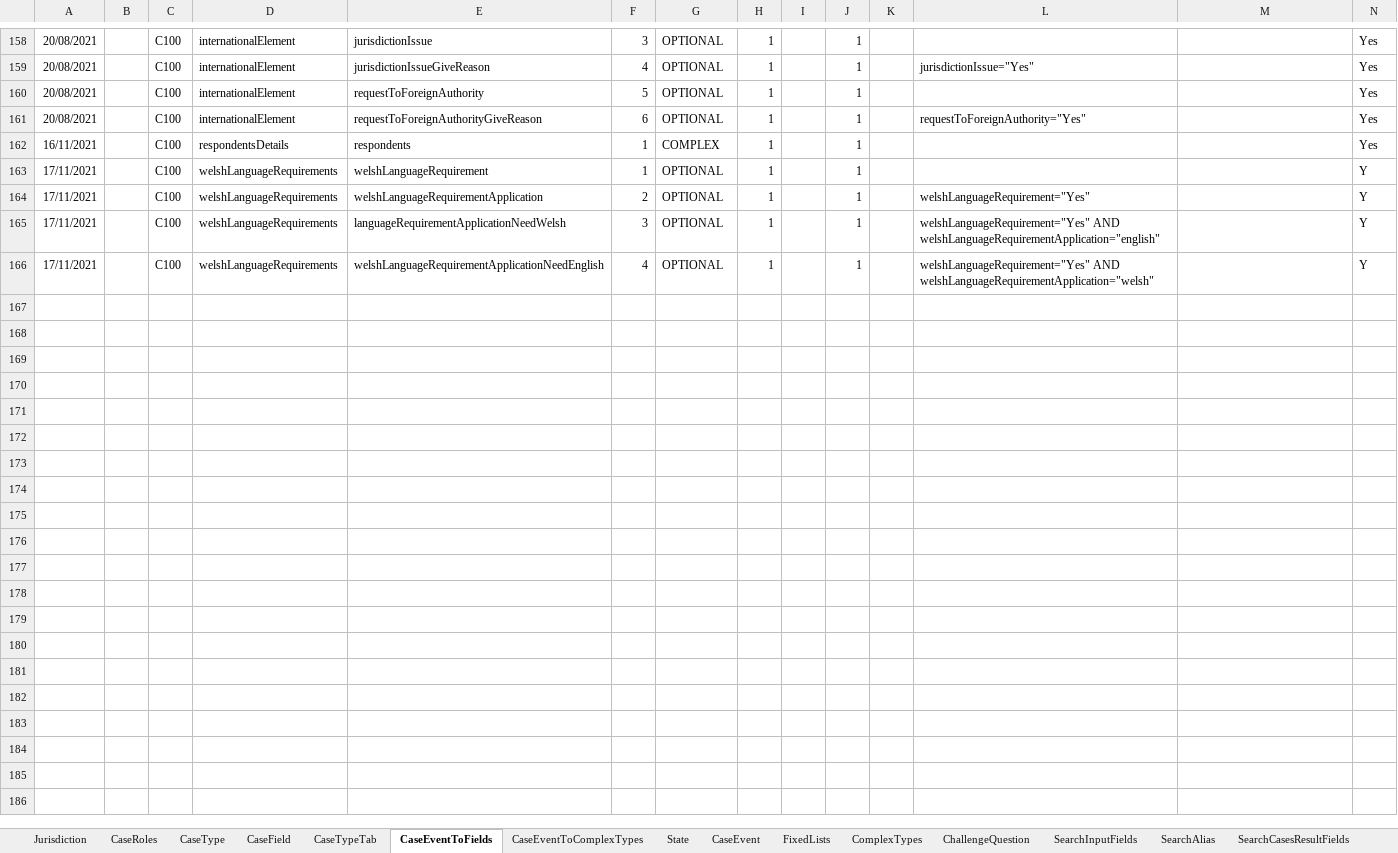
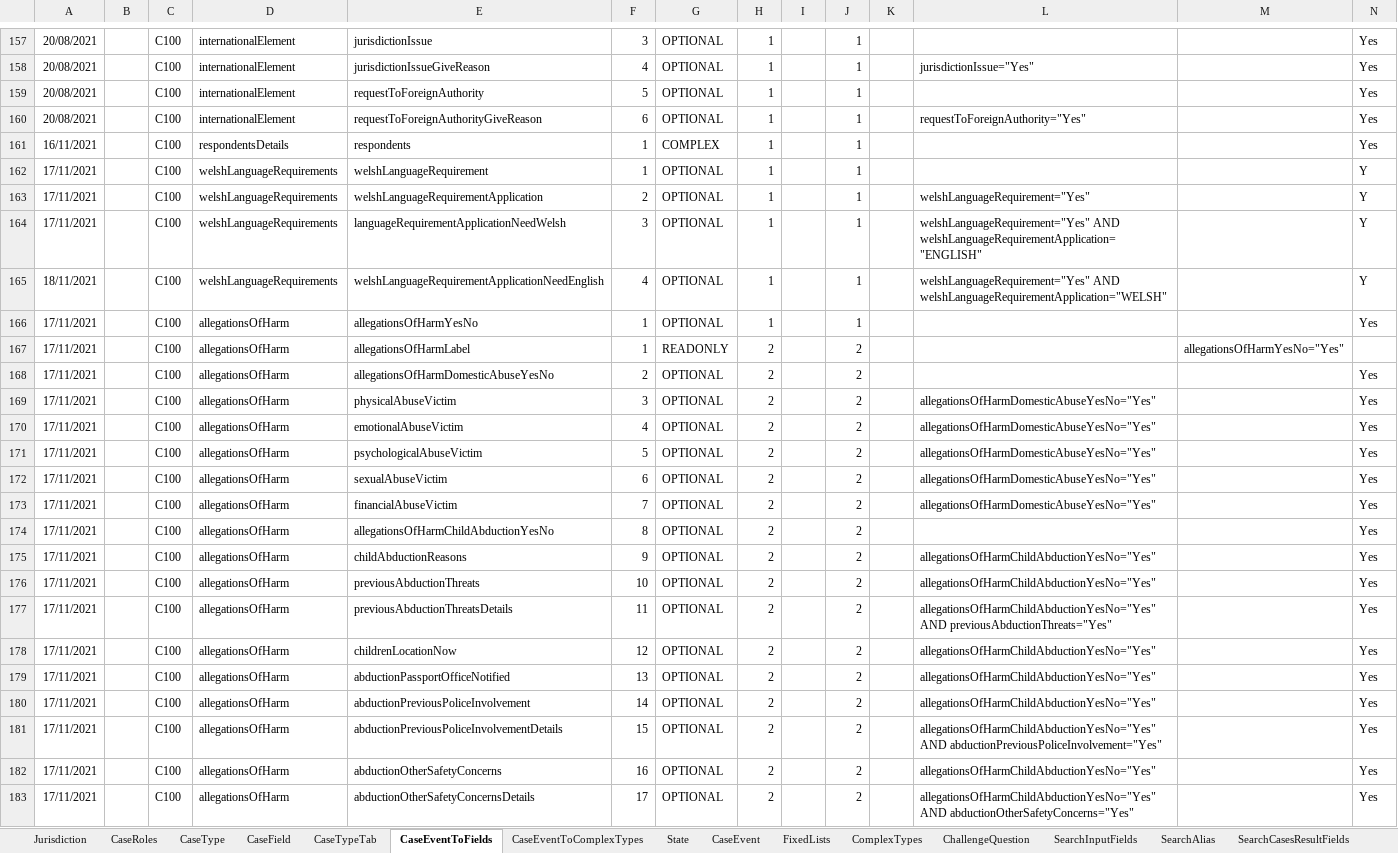
Before and after one commit to hmcts/prl-ccd-definitions, an Excel workbook: build/ccd-development-config/ccd-prl-dev.xlsx, sheet CaseEventToFields, drawn as a sheet; only a part is shown, gaps mark what is left out; values as stored, in another font and other column widths than the file's, no borders; addresses are those after the commit; rows hold the shown columns only; the diff covers the shown part only; the diff names each change by its address in the sheet, - before the commit and + after, or states it on an @@ line.

Commit message:
event auth change

```diff
--- a/build/ccd-development-config/ccd-prl-dev.xlsx (sheet CaseEventToFields)
+++ b/build/ccd-development-config/ccd-prl-dev.xlsx (sheet CaseEventToFields)
-L164: welshLanguageRequirement="Yes" AND welshLanguageRequirementApplication="english"
+L164: welshLanguageRequirement="Yes" AND welshLanguageRequirementApplication="ENGLISH"
-A165: 17/11/2021
+A165: 18/11/2021
-L165: welshLanguageRequirement="Yes" AND welshLanguageRequirementApplication="welsh"
+L165: welshLanguageRequirement="Yes" AND welshLanguageRequirementApplication="WELSH"
+row 166: 17/11/2021 |  | C100 | allegationsOfHarm | allegationsOfHarmYesNo | 1 | OPTIONAL | 1 |  | 1 |  |  |  | Yes
+row 167: 17/11/2021 |  | C100 | allegationsOfHarm | allegationsOfHarmLabel | 1 | READONLY | 2 |  | 2 |  |  | allegationsOfHarmYesNo="Yes"
+row 168: 17/11/2021 |  | C100 | allegationsOfHarm | allegationsOfHarmDomesticAbuseYesNo | 2 | OPTIONAL | 2 |  | 2 |  |  |  | Yes
+row 169: 17/11/2021 |  | C100 | allegationsOfHarm | physicalAbuseVictim | 3 | OPTIONAL | 2 |  | 2 |  | allegationsOfHarmDomesticAbuseYesNo="Yes" |  | Yes
+row 170: 17/11/2021 |  | C100 | allegationsOfHarm | emotionalAbuseVictim | 4 | OPTIONAL | 2 |  | 2 |  | allegationsOfHarmDomesticAbuseYesNo="Yes" |  | Yes
+row 171: 17/11/2021 |  | C100 | allegationsOfHarm | psychologicalAbuseVictim | 5 | OPTIONAL | 2 |  | 2 |  | allegationsOfHarmDomesticAbuseYesNo="Yes" |  | Yes
+row 172: 17/11/2021 |  | C100 | allegationsOfHarm | sexualAbuseVictim | 6 | OPTIONAL | 2 |  | 2 |  | allegationsOfHarmDomesticAbuseYesNo="Yes" |  | Yes
+row 173: 17/11/2021 |  | C100 | allegationsOfHarm | financialAbuseVictim | 7 | OPTIONAL | 2 |  | 2 |  | allegationsOfHarmDomesticAbuseYesNo="Yes" |  | Yes
+row 174: 17/11/2021 |  | C100 | allegationsOfHarm | allegationsOfHarmChildAbductionYesNo | 8 | OPTIONAL | 2 |  | 2 |  |  |  | Yes
+row 175: 17/11/2021 |  | C100 | allegationsOfHarm | childAbductionReasons | 9 | OPTIONAL | 2 |  | 2 |  | allegationsOfHarmChildAbductionYesNo="Yes" |  | Yes
+row 176: 17/11/2021 |  | C100 | allegationsOfHarm | previousAbductionThreats | 10 | OPTIONAL | 2 |  | 2 |  | allegationsOfHarmChildAbductionYesNo="Yes" |  | Yes
+row 177: 17/11/2021 |  | C100 | allegationsOfHarm | previousAbductionThreatsDetails | 11 | OPTIONAL | 2 |  | 2 |  | allegationsOfHarmChildAbductionYesNo="Yes" AND previousAbductionThreats="Yes" |  | Yes
+row 178: 17/11/2021 |  | C100 | allegationsOfHarm | childrenLocationNow | 12 | OPTIONAL | 2 |  | 2 |  | allegationsOfHarmChildAbductionYesNo="Yes" |  | Yes
+row 179: 17/11/2021 |  | C100 | allegationsOfHarm | abductionPassportOfficeNotified | 13 | OPTIONAL | 2 |  | 2 |  | allegationsOfHarmChildAbductionYesNo="Yes" |  | Yes
+row 180: 17/11/2021 |  | C100 | allegationsOfHarm | abductionPreviousPoliceInvolvement | 14 | OPTIONAL | 2 |  | 2 |  | allegationsOfHarmChildAbductionYesNo="Yes" |  | Yes
+row 181: 17/11/2021 |  | C100 | allegationsOfHarm | abductionPreviousPoliceInvolvementDetails | 15 | OPTIONAL | 2 |  | 2 |  | allegationsOfHarmChildAbductionYesNo="Yes" AND abductionPreviousPoliceInvolvement="Yes" |  | Yes
+row 182: 17/11/2021 |  | C100 | allegationsOfHarm | abductionOtherSafetyConcerns | 16 | OPTIONAL | 2 |  | 2 |  | allegationsOfHarmChildAbductionYesNo="Yes" |  | Yes
+row 183: 17/11/2021 |  | C100 | allegationsOfHarm | abductionOtherSafetyConcernsDetails | 17 | OPTIONAL | 2 |  | 2 |  | allegationsOfHarmChildAbductionYesNo="Yes" AND abductionOtherSafetyConcerns="Yes" |  | Yes
```
Also changed, not shown: 50 added rows and 1 removed row elsewhere in this sheet, sheet AuthorisationCaseField, sheet CaseEventToComplexTypes, sheet CaseField, sheet ComplexTypes, sheet AuthorisationCaseEvent, sheet FixedLists, 1 more sheet, 1 other file.
